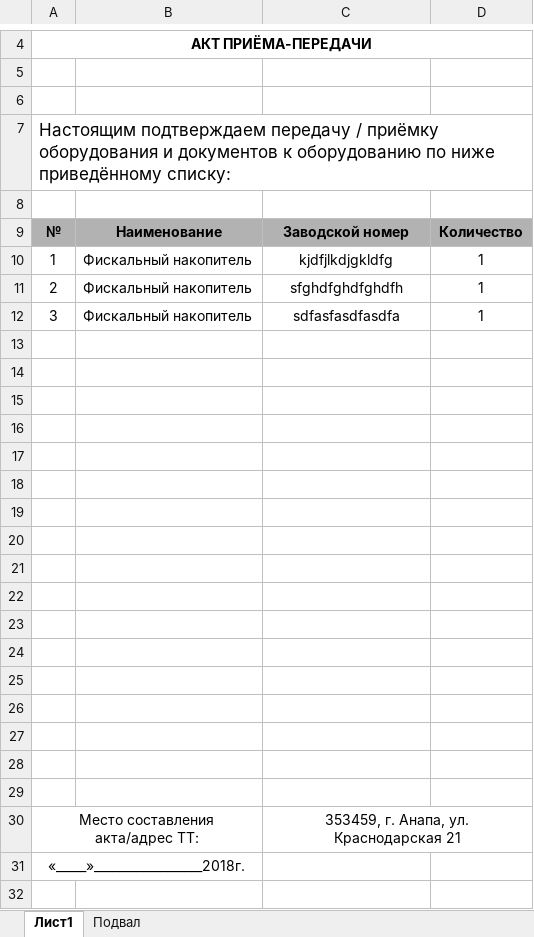
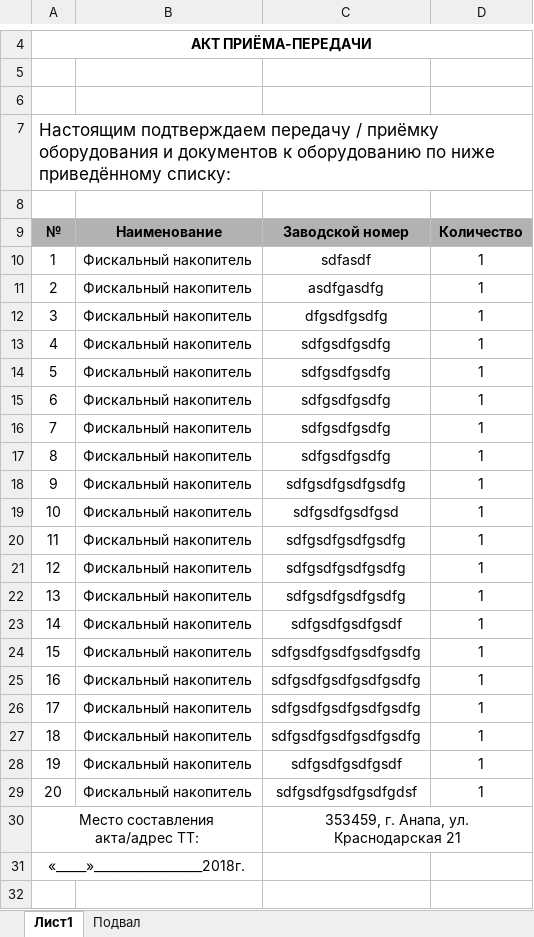
Before and after one commit to rarog70/fiskal, an Excel workbook: АПП_ФН.xlsx, sheet Лист1, drawn as a sheet; only a part is shown, gaps mark what is left out; values as stored, in another font and other column widths than the file's, no borders; the diff names each change by its address in the sheet, - before the commit and + after, or states it on an @@ line.

```diff
--- a/АПП_ФН.xlsx (sheet Лист1)
+++ b/АПП_ФН.xlsx (sheet Лист1)
-C10: kjdfjlkdjgkldfg
+C10: sdfasdf
-C11: sfghdfghdfghdfh
+C11: asdfgasdfg
-C12: sdfasfasdfasdfa
+C12: dfgsdfgsdfg
-row 13: (empty)
+row 13: 4 | Фискальный накопитель | sdfgsdfgsdfg | 1
-row 14: (empty)
+row 14: 5 | Фискальный накопитель | sdfgsdfgsdfg | 1
-row 15: (empty)
+row 15: 6 | Фискальный накопитель | sdfgsdfgsdfg | 1
-row 16: (empty)
+row 16: 7 | Фискальный накопитель | sdfgsdfgsdfg | 1
-row 17: (empty)
+row 17: 8 | Фискальный накопитель | sdfgsdfgsdfg | 1
-row 18: (empty)
+row 18: 9 | Фискальный накопитель | sdfgsdfgsdfgsdfg | 1
-row 19: (empty)
+row 19: 10 | Фискальный накопитель | sdfgsdfgsdfgsd | 1
-row 20: (empty)
+row 20: 11 | Фискальный накопитель | sdfgsdfgsdfgsdfg | 1
-row 21: (empty)
+row 21: 12 | Фискальный накопитель | sdfgsdfgsdfgsdfg | 1
-row 22: (empty)
+row 22: 13 | Фискальный накопитель | sdfgsdfgsdfgsdfg | 1
-row 23: (empty)
+row 23: 14 | Фискальный накопитель | sdfgsdfgsdfgsdf | 1
-row 24: (empty)
+row 24: 15 | Фискальный накопитель | sdfgsdfgsdfgsdfgsdfg | 1
-row 25: (empty)
+row 25: 16 | Фискальный накопитель | sdfgsdfgsdfgsdfgsdfg | 1
-row 26: (empty)
+row 26: 17 | Фискальный накопитель | sdfgsdfgsdfgsdfgsdfg | 1
-row 27: (empty)
+row 27: 18 | Фискальный накопитель | sdfgsdfgsdfgsdfgsdfg | 1
-row 28: (empty)
+row 28: 19 | Фискальный накопитель | sdfgsdfgsdfgsdf | 1
-row 29: (empty)
+row 29: 20 | Фискальный накопитель | sdfgsdfgsdfgsdfgdsf | 1
```
Also changed, not shown: 1 other file.
